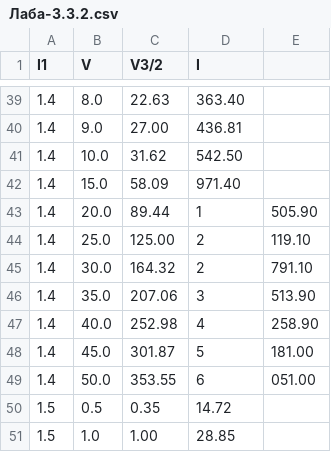
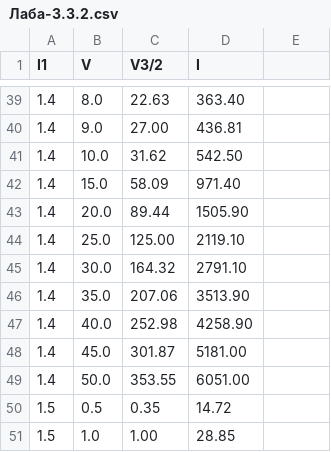
Before and after one commit to skolkovo-bba/labs3, a CSV file: 3.3.2/Лаба-3.3.2.csv, drawn as a sheet; only a part is shown, gaps mark what is left out; the diff covers the shown part only.

```diff
--- a/3.3.2/Лаба-3.3.2.csv
+++ b/3.3.2/Лаба-3.3.2.csv
@@ -42,9 +42,9 @@ I1,V,V3/2,I
 1.4,15.0,58.09,971.40
-1.4,20.0,89.44,1,505.90
-1.4,25.0,125.00,2,119.10
-1.4,30.0,164.32,2,791.10
-1.4,35.0,207.06,3,513.90
-1.4,40.0,252.98,4,258.90
-1.4,45.0,301.87,5,181.00
-1.4,50.0,353.55,6,051.00
+1.4,20.0,89.44,1505.90
+1.4,25.0,125.00,2119.10
+1.4,30.0,164.32,2791.10
+1.4,35.0,207.06,3513.90
+1.4,40.0,252.98,4258.90
+1.4,45.0,301.87,5181.00
+1.4,50.0,353.55,6051.00
 1.5,0.5,0.35,14.72
```
Also changed, not shown: 30 edited cells elsewhere in this file, 5 other files.
